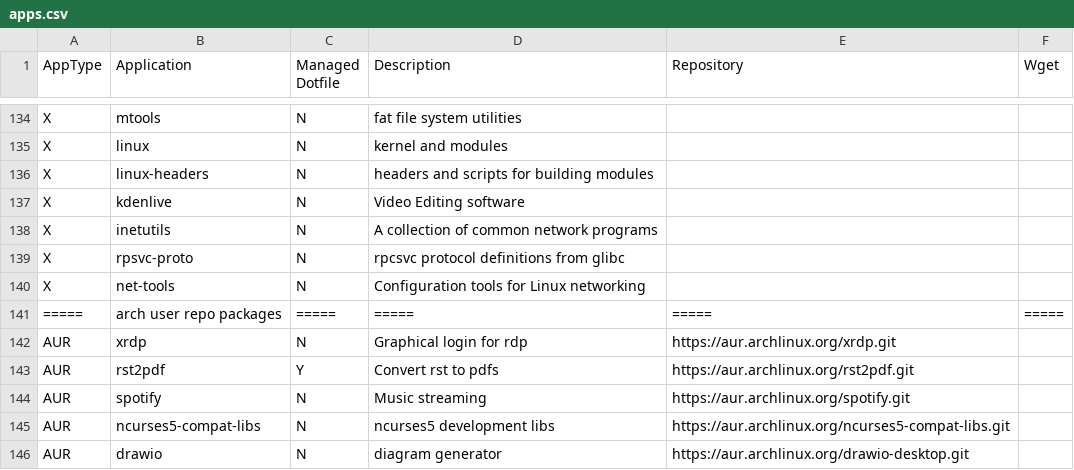
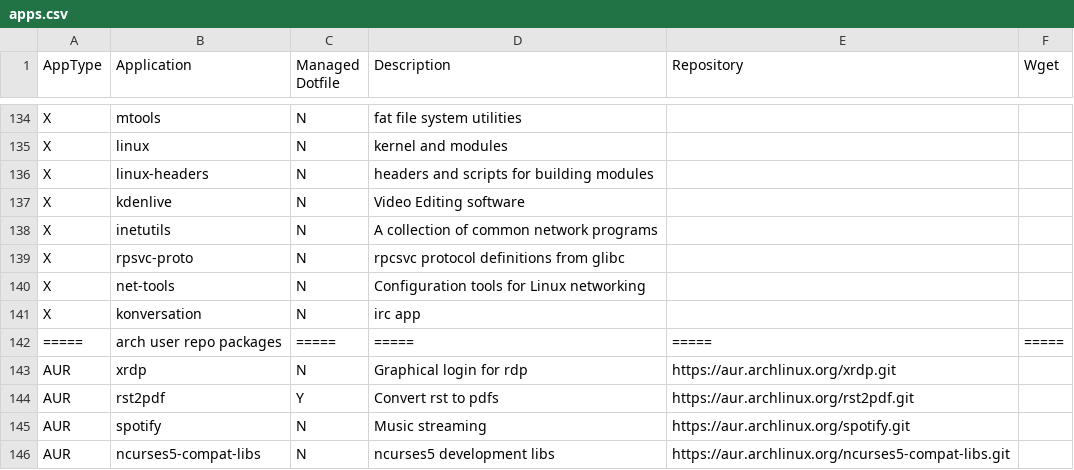
Before and after one commit to gutelfuldead/dotfiles, a CSV file: apps.csv, drawn as a sheet; only a part is shown, gaps mark what is left out; the shorter side is filled out with more unchanged rows.

Commit message:
add konversation to apps

```diff
--- a/apps.csv
+++ b/apps.csv
@@ -140,2 +140,3 @@ X,rpsvc-proto,N,rpcsvc protocol definitions from glibc,,
 X,net-tools,N,Configuration tools for Linux networking,,
+X,konversation,N,irc app,,
 =====,arch user repo packages,=====,=====,=====,=====
```
